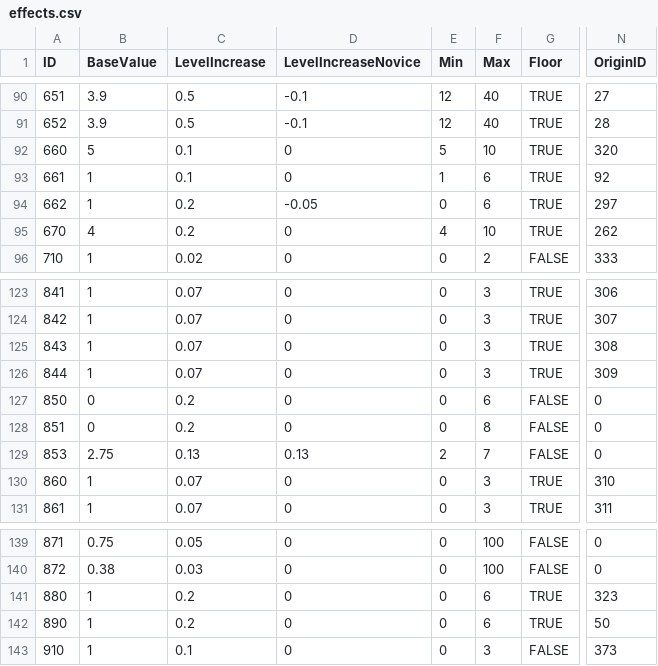
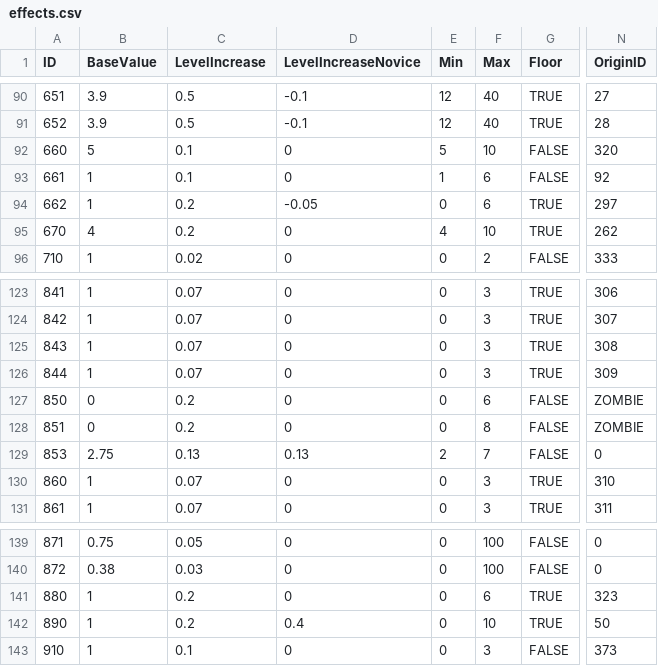
Before and after one commit to Jessy1237/DwarfCraft_premerge, a CSV file: src/default_files/effects.csv, drawn as a sheet; only a part is shown, gaps mark what is left out; the diff names each change by its address in the sheet, - before the commit and + after, or states it on an @@ line.

Commit message:
Fixed Mob Drops
Also made more effects balanced. i.e. torch maker. Also made fixes to
Melon Blocks disappearing

```diff
--- a/src/default_files/effects.csv
+++ b/src/default_files/effects.csv
-G92:G93 (Floor): TRUE
+G92:G93 (Floor): FALSE
-N127:N128 (OriginID): 0
+N127:N128 (OriginID): ZOMBIE
-D142 (LevelIncreaseNovice): 0
+D142 (LevelIncreaseNovice): 0.4
-F142 (Max): 6
+F142 (Max): 10
```
Also changed, not shown: 4 other files.
